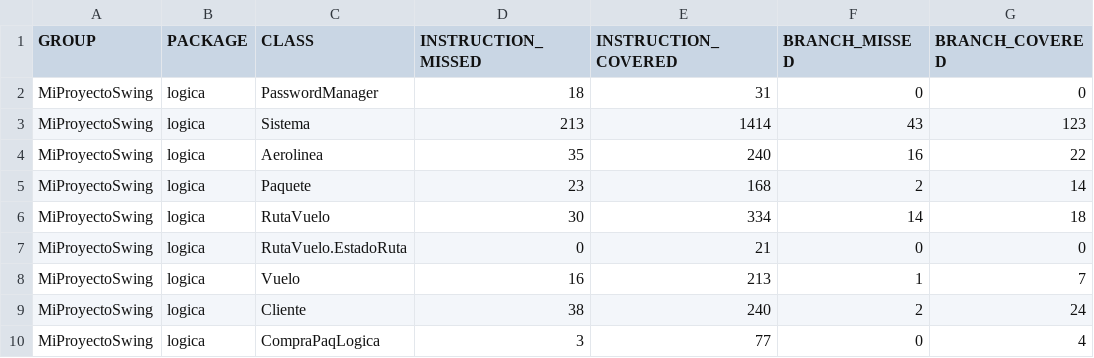
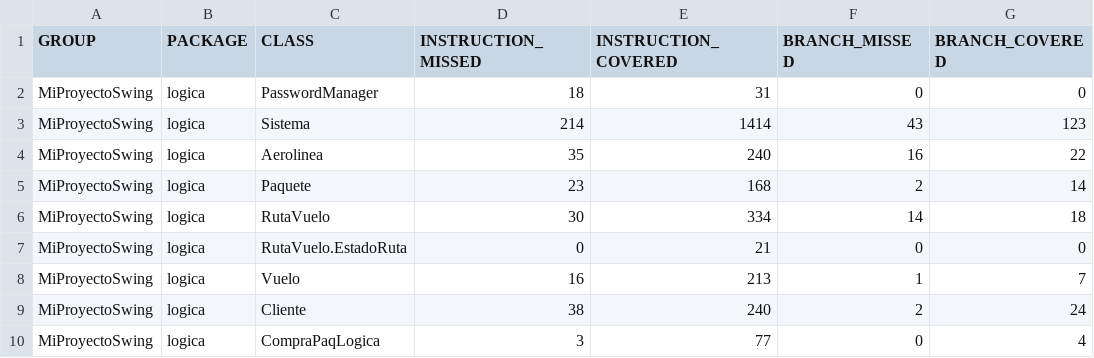
Before and after one commit to jakz13/labPapp, a CSV file: ProyectoAerolineas/target/jacoco-report/jacoco.csv, drawn as a sheet; only a part is shown; the diff names each change by its address in the sheet, - before the commit and + after, or states it on an @@ line.

```diff
--- a/ProyectoAerolineas/target/jacoco-report/jacoco.csv
+++ b/ProyectoAerolineas/target/jacoco-report/jacoco.csv
-D3 (INSTRUCTION_MISSED): 213
+D3 (INSTRUCTION_MISSED): 214
```
Also changed, not shown: 42 other files.
